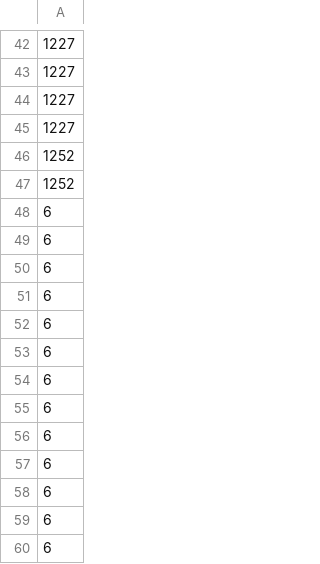
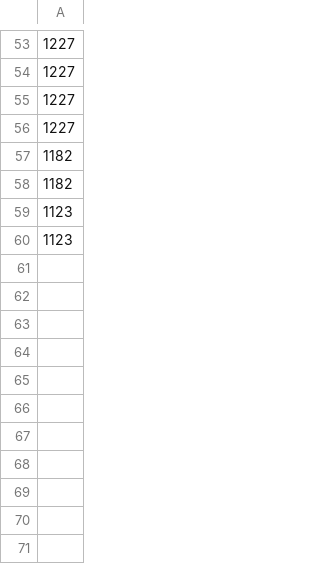
Before and after one commit to anshumandubey/jigglypuff_band_member_ad, a CSV file: deck.csv, drawn as a sheet; only a part is shown, gaps mark what is left out; the diff covers the shown part only.

Commit message:
improved main and deck

```diff
--- a/deck.csv
+++ b/deck.csv
@@ -45,16 +56,5 @@
 1227
-1252
-1252
-6
-6
-6
-6
-6
-6
-6
-6
-6
-6
-6
-6
-6
+1182
+1182
+1123
+1123
```
Also changed, not shown: 20 added rows, 9 removed rows, 4 moved rows and 16 edited cells elsewhere in this file, 12 other files.
